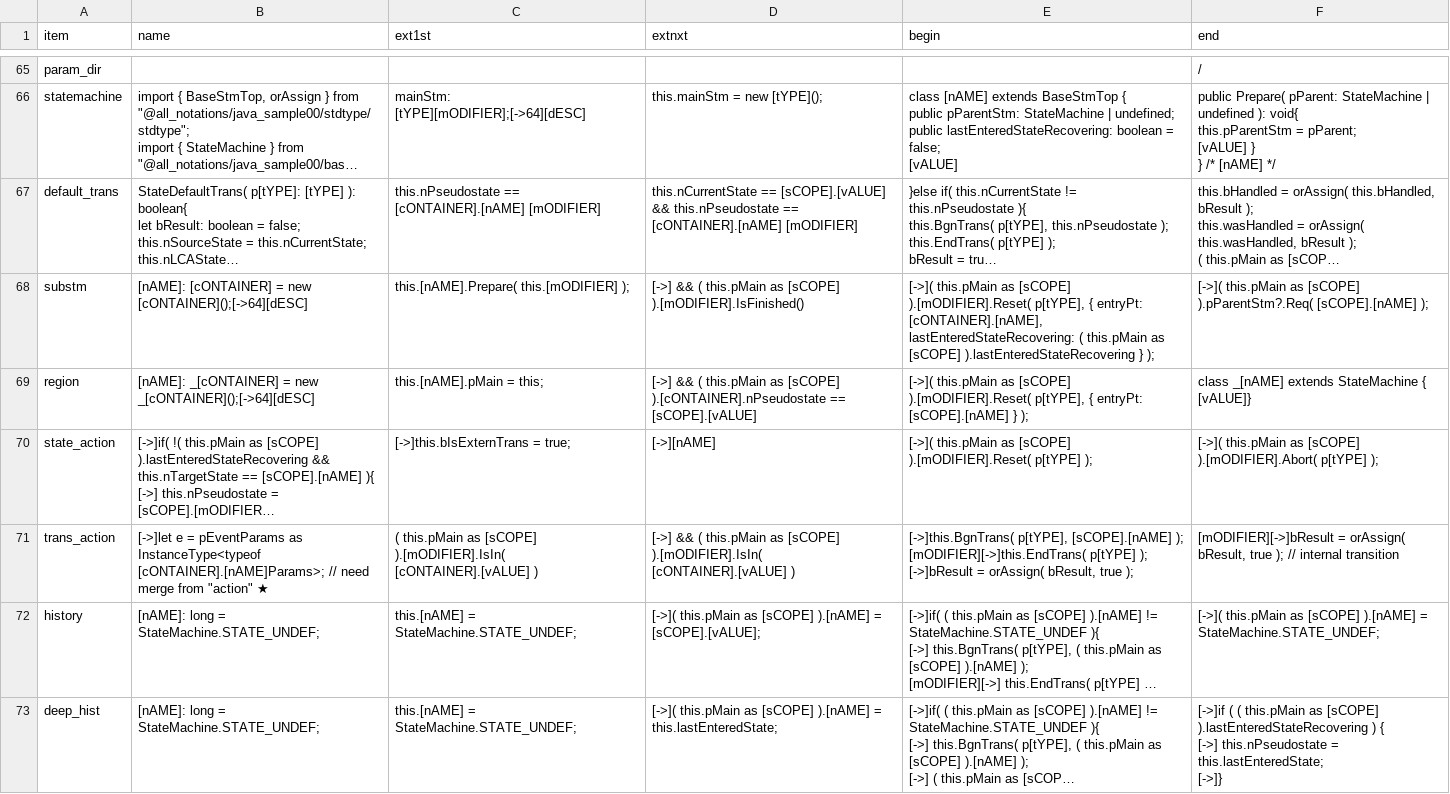
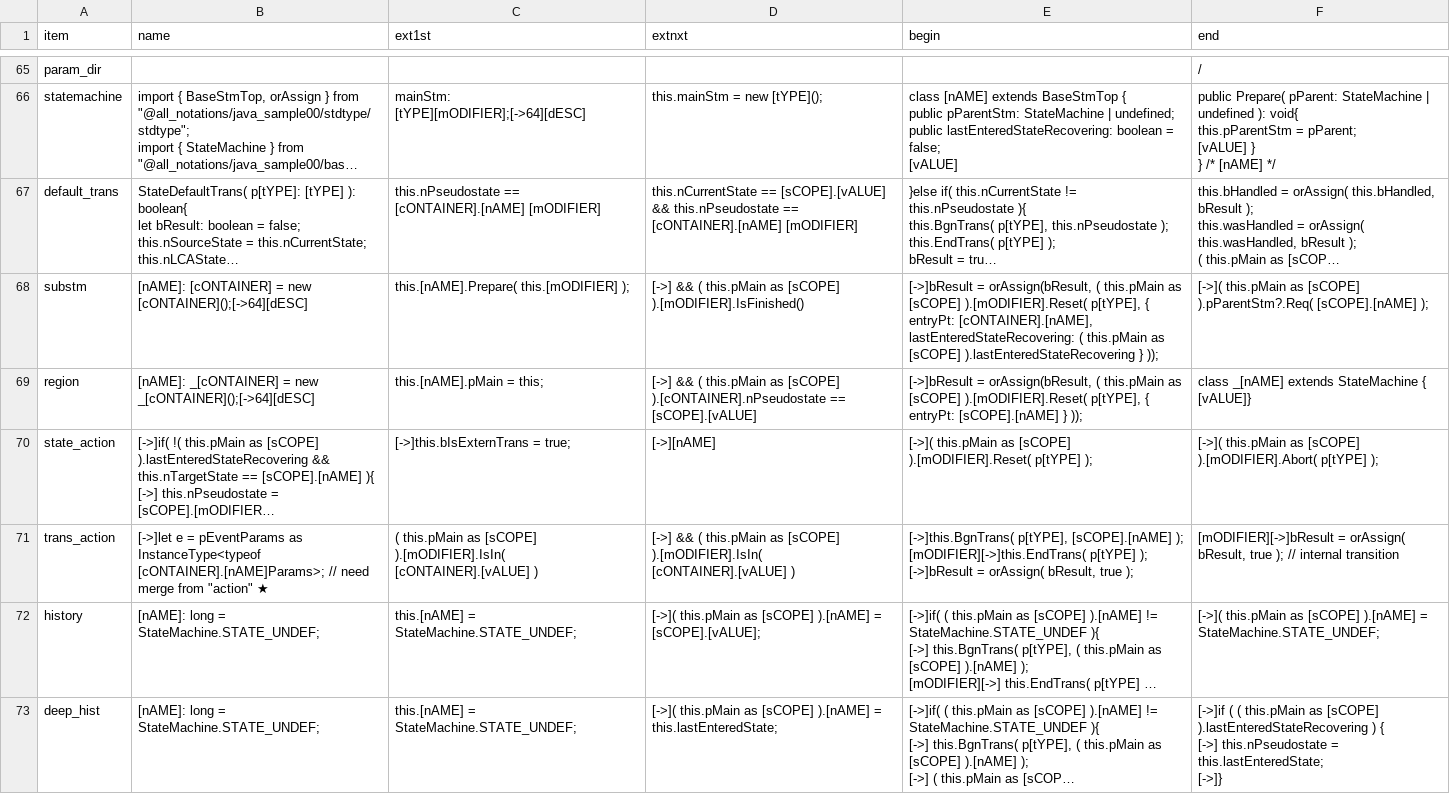
Before and after one commit to ducyen/ClasHStamP_EMF, a CSV file: ClasHStamP/release/Syntax_TypeScript.csv, drawn as a sheet; only a part is shown, gaps mark what is left out; long unchanged cells end in …; the diff covers the shown part only; the diff names each change by its address in the sheet, - before the commit and + after, or states it on an @@ line.

```diff
--- a/ClasHStamP/release/Syntax_TypeScript.csv
+++ b/ClasHStamP/release/Syntax_TypeScript.csv
-E68 (begin): [->]( this.pMain as [sCOPE] ).[mODIFIER].Reset( p[tYPE], { entryPt: [cONTAINER].[nAME], lastEnteredStateRecovering: ( this.pMain as [sCOPE] ).lastEnteredStateRecovering } );
+E68 (begin): [->]bResult = orAssign(bResult, ( this.pMain as [sCOPE] ).[mODIFIER].Reset( p[tYPE], { entryPt: [cONTAINER].[nAME], lastEnteredStateRecovering: ( this.pMain as [sCOPE] ).lastEnteredStateRecovering } ));
-E69 (begin): [->]( this.pMain as [sCOPE] ).[mODIFIER].Reset( p[tYPE], { entryPt: [sCOPE].[nAME] } );
+E69 (begin): [->]bResult = orAssign(bResult, ( this.pMain as [sCOPE] ).[mODIFIER].Reset( p[tYPE], { entryPt: [sCOPE].[nAME] } ));
```
Also changed, not shown: 3 edited cells elsewhere in this file, ClasHStamP/release/Syntax_Java.csv, ClasHStamP/release/Syntax_JvAbs.csv, 8 other files.
